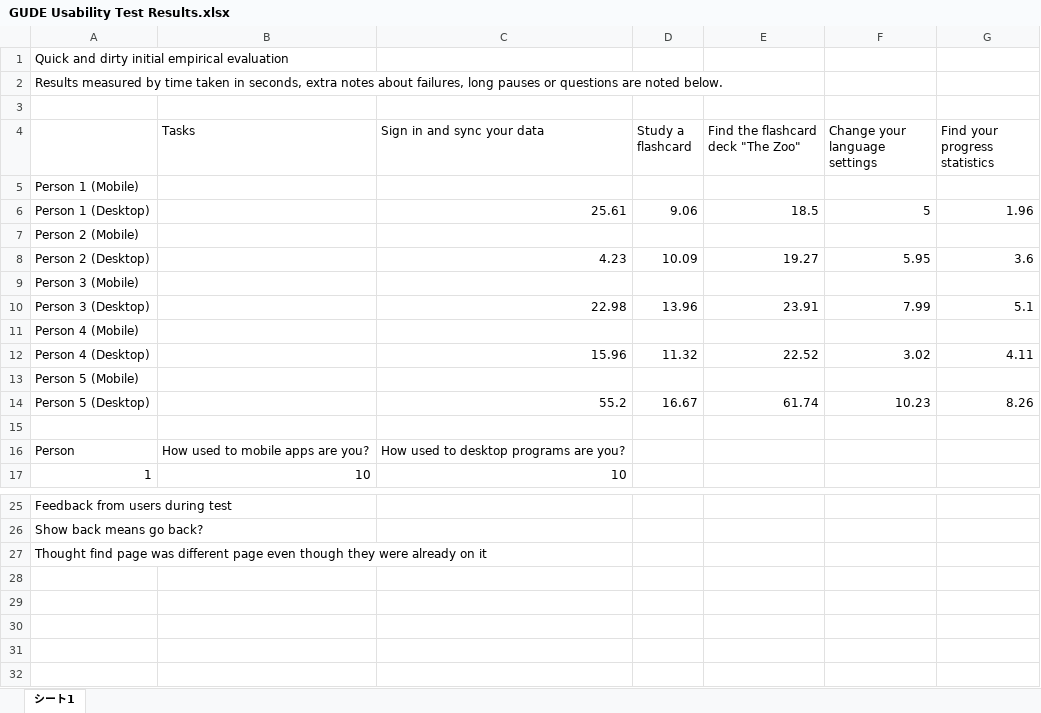
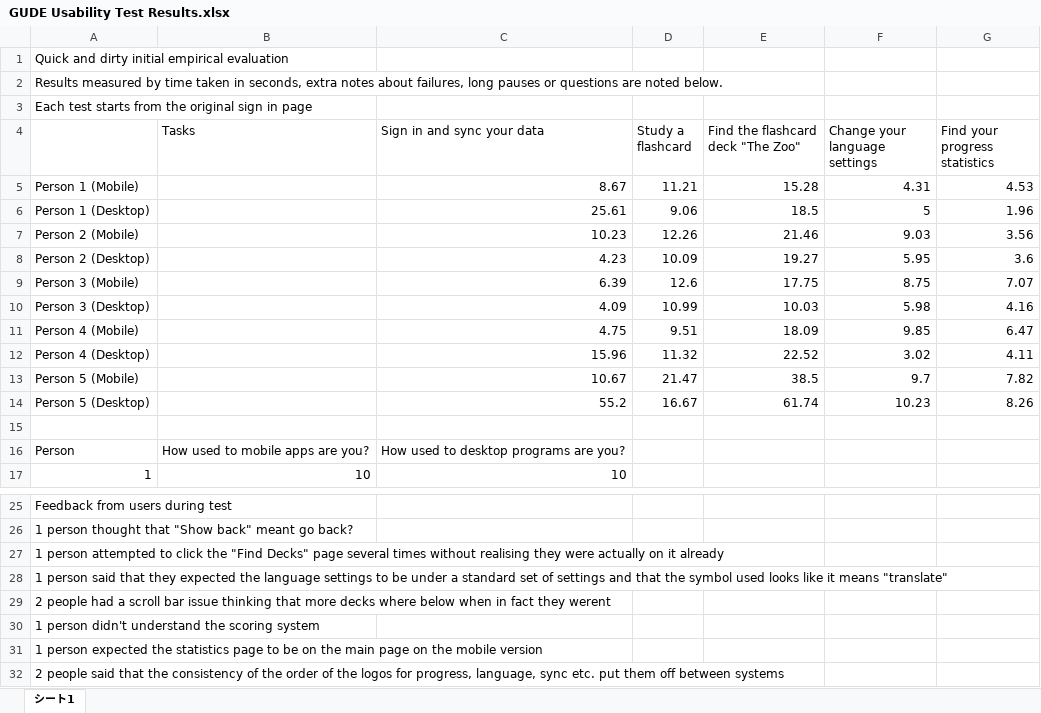
Before and after one commit to Matchoo95/GUDE, an Excel workbook: Documentation and Final Report/GUDE Usability Test Results.xlsx, sheet シート1, drawn as a sheet; only a part is shown, gaps mark what is left out; values as stored, in another font and other column widths than the file's, no borders; charts and pictures not drawn; removed rows and columns are numbered as before the commit, all else as after; the diff names each change by its address in the sheet, - before the commit and + after, or states it on an @@ line.

Commit message:
extra notes

```diff
--- a/Documentation and Final Report/GUDE Usability Test Results.xlsx (sheet シート1)
+++ b/Documentation and Final Report/GUDE Usability Test Results.xlsx (sheet シート1)
@@ column A renumbered between rows 3 and 27 @@
-C5 (Sign in and sync your data): (empty)
+C5 (Sign in and sync your data): 8.67
-D5 (Study a flashcard): (empty)
+D5 (Study a flashcard): 11.21
-E5: (empty)
+E5: 15.28
-F5 (Change your language settings): (empty)
+F5 (Change your language settings): 4.31
-G5 (Find your progress statistics): (empty)
+G5 (Find your progress statistics): 4.53
-C7 (Sign in and sync your data): (empty)
+C7 (Sign in and sync your data): 10.23
-D7 (Study a flashcard): (empty)
+D7 (Study a flashcard): 12.26
-E7: (empty)
+E7: 21.46
-F7 (Change your language settings): (empty)
+F7 (Change your language settings): 9.03
-G7 (Find your progress statistics): (empty)
+G7 (Find your progress statistics): 3.56
-C9 (Sign in and sync your data): (empty)
+C9 (Sign in and sync your data): 6.39
-D9 (Study a flashcard): (empty)
+D9 (Study a flashcard): 12.6
-E9: (empty)
+E9: 17.75
-F9 (Change your language settings): (empty)
+F9 (Change your language settings): 8.75
-G9 (Find your progress statistics): (empty)
+G9 (Find your progress statistics): 7.07
-row 10: Person 3 (Desktop) |  | 22.98 | 13.96 | 23.91 | 7.99 | 5.1
-C10 (Sign in and sync your data): (empty)
+C10 (Sign in and sync your data): 4.09
-D10 (Study a flashcard): (empty)
+D10 (Study a flashcard): 10.99
-E10: (empty)
+E10: 10.03
-F10 (Change your language settings): (empty)
+F10 (Change your language settings): 5.98
-G10 (Find your progress statistics): (empty)
+G10 (Find your progress statistics): 4.16
+row 11: Person 4 (Mobile) |  | 4.75 | 9.51 | 18.09 | 9.85 | 6.47
-C13 (Sign in and sync your data): (empty)
+C13 (Sign in and sync your data): 10.67
-D13 (Study a flashcard): (empty)
+D13 (Study a flashcard): 21.47
-E13: (empty)
+E13: 38.5
-F13 (Change your language settings): (empty)
+F13 (Change your language settings): 9.7
-G13 (Find your progress statistics): (empty)
+G13 (Find your progress statistics): 7.82
+row 28: 1 person said that they expected the language settings to be under a standard set of settings and that the symbol used looks like it means "translate"
+row 29: 2 people had a scroll bar issue thinking that more decks where below when in fact they werent
+row 30: 1 person didn't understand the scoring system
+row 31: 1 person expected the statistics page to be on the main page on the mobile version
+row 32: 2 people said that the consistency of the order of the logos for progress, language, sync etc. put them off between systems
```
